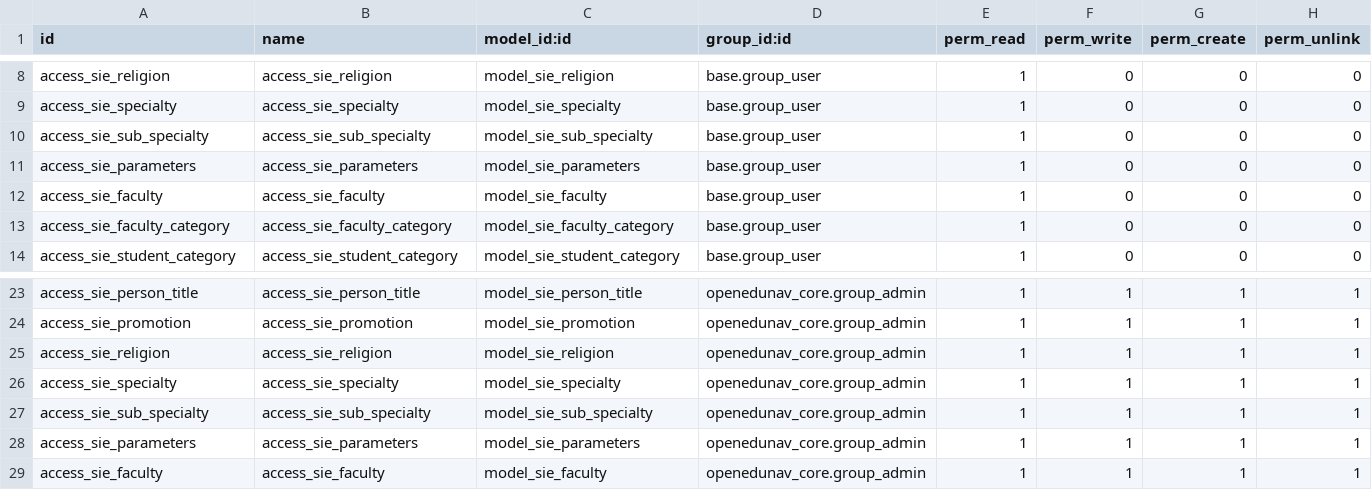
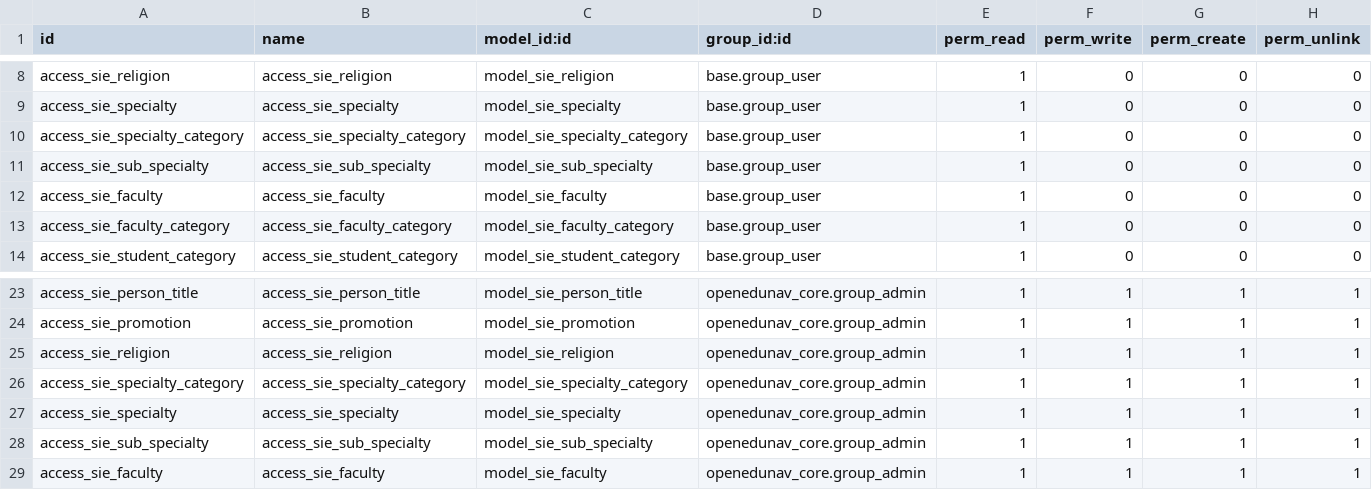
Before and after one commit to mangrovex/OEN, a CSV file: sie/openedunav_core/security/ir.model.access.csv, drawn as a sheet; only a part is shown, gaps mark what is left out; removed rows and columns are numbered as before the commit, all else as after; the diff names each change by its address in the sheet, - before the commit and + after, or states it on an @@ line.

```diff
--- a/sie/openedunav_core/security/ir.model.access.csv
+++ b/sie/openedunav_core/security/ir.model.access.csv
+row 10: access_sie_specialty_category | access_sie_specialty_category | model_sie_specialty_category | base.group_user | 1 | 0 | 0 | 0
-row 11: access_sie_parameters | access_sie_parameters | model_sie_parameters | base.group_user | 1 | 0 | 0 | 0
+row 26: access_sie_specialty_category | access_sie_specialty_category | model_sie_specialty_category | openedunav_core.group_admin | 1 | 1 | 1 | 1
-row 28: access_sie_parameters | access_sie_parameters | model_sie_parameters | openedunav_core.group_admin | 1 | 1 | 1 | 1
```
Also changed, not shown: 14 other files.
